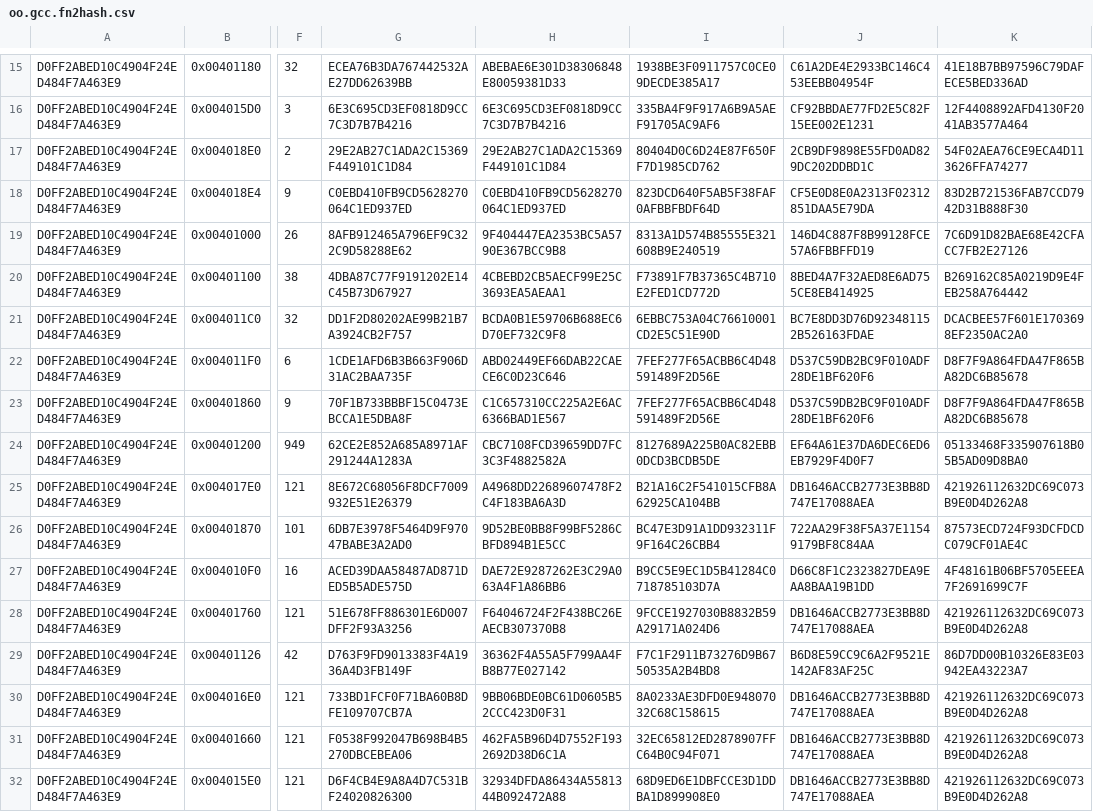
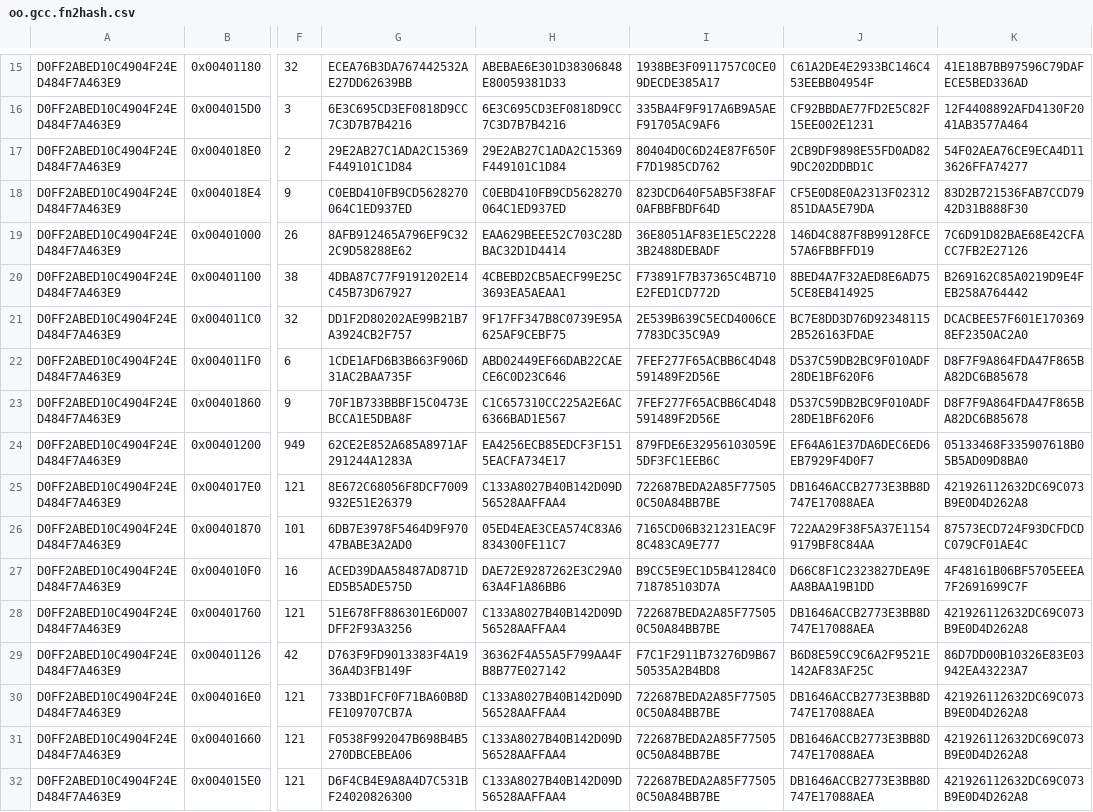
Before and after one commit to edmcman/fuzzyhash-test, a CSV file: exp1/oo.gcc.fn2hash.csv, drawn as a sheet; only a part is shown, gaps mark what is left out; the diff covers the shown part only; the diff names each change by its address in the sheet, - before the commit and + after, or states it on an @@ line.

```diff
--- a/exp1/oo.gcc.fn2hash.csv
+++ b/exp1/oo.gcc.fn2hash.csv
-H19: 9F404447EA2353BC5A5790E367BCC9B8
+H19: EAA629BEEE52C703C28DBAC32D1D4414
-I19: 8313A1D574B85555E321608B9E240519
+I19: 36E8051AF83E1E5C22283B2488DEBADF
-H21: BCDA0B1E59706B688EC6D70EF732C9F8
+H21: 9F17FF347B8C0739E95A625AF9CEBF75
-I21: 6EBBC753A04C76610001CD2E5C51E90D
+I21: 2E539B639C5ECD4006CE7783DC35C9A9
-H24: CBC7108FCD39659DD7FC3C3F4882582A
+H24: EA4256ECB85EDCF3F1515EACFA734E17
-I24: 8127689A225B0AC82EBB0DCD3BCDB5DE
+I24: 879FDE6E32956103059E5DF3FC1EEB6C
-H25: A4968DD22689607478F2C4F183BA6A3D
+H25: C133A8027B40B142D09D56528AAFFAA4
-I25: B21A16C2F541015CFB8A62925CA104BB
+I25: 722687BEDA2A85F775050C50A84BB7BE
-H26: 9D52BE0BB8F99BF5286CBFD894B1E5CC
+H26: 05ED4EAE3CEA574C83A6834300FE11C7
-I26: BC47E3D91A1DD932311F9F164C26CBB4
+I26: 7165CD06B321231EAC9F8C483CA9E777
-H28: F64046724F2F438BC26EAECB307370B8
+H28: C133A8027B40B142D09D56528AAFFAA4
-I28: 9FCCE1927030B8832B59A29171A024D6
+I28: 722687BEDA2A85F775050C50A84BB7BE
-H30: 9BB06BDE0BC61D0605B52CCC423D0F31
+H30: C133A8027B40B142D09D56528AAFFAA4
-I30: 8A0233AE3DFD0E94807032C68C158615
+I30: 722687BEDA2A85F775050C50A84BB7BE
-H31: 462FA5B96D4D7552F1932692D38D6C1A
+H31: C133A8027B40B142D09D56528AAFFAA4
-I31: 32EC65812ED2878907FFC64B0C94F071
+I31: 722687BEDA2A85F775050C50A84BB7BE
-H32: 32934DFDA86434A5581344B092472A88
+H32: C133A8027B40B142D09D56528AAFFAA4
-I32: 68D9ED6E1DBFCCE3D1DDBA1D899908E0
+I32: 722687BEDA2A85F775050C50A84BB7BE
```
Also changed, not shown: 14 edited cells elsewhere in this file, exp1/oo.clang.fn2hash.csv, exp1/oo2.gcc.fn2hash.csv, 6 other files.
